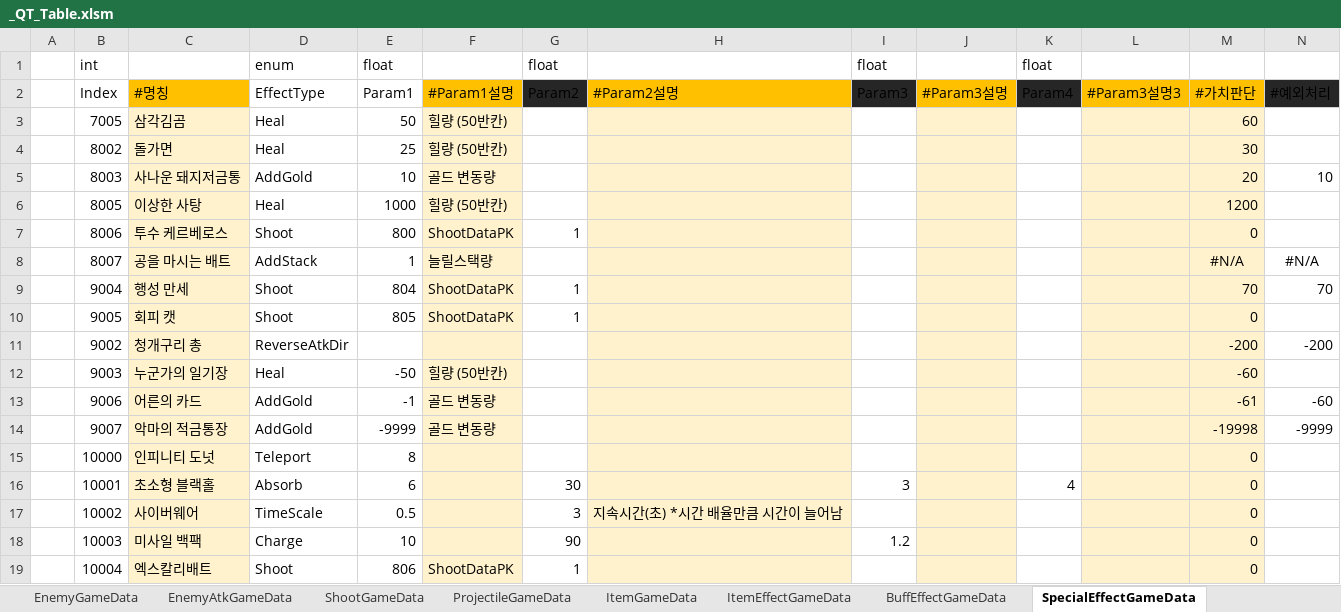
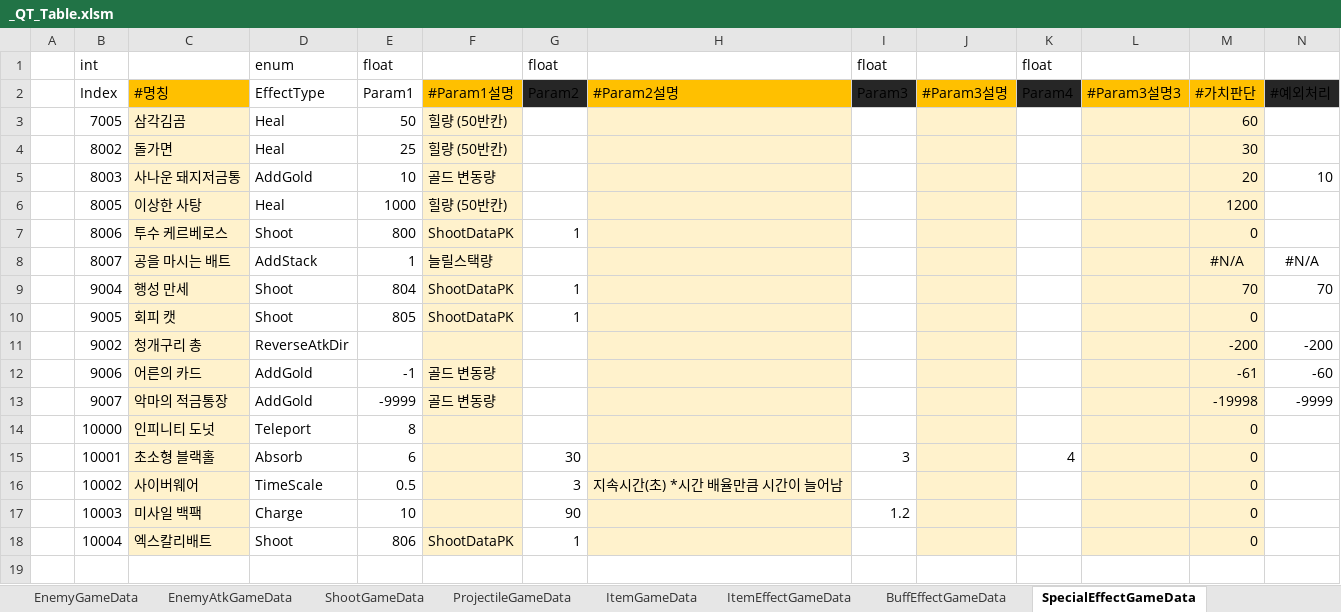
Before and after one commit to Cuty444/QT_Proto, an Excel workbook: _GameData/_QT_Table.xlsm, sheet SpecialEffectGameData, drawn as a sheet; values as stored, in another font and other column widths than the file's, no borders; table styles not drawn; the diff names each change by its address in the sheet, - before the commit and + after, or states it on an @@ line.

Commit message:
캐스터 스트링 및 누군가의 일기장 효과 수정 - 누군가의 일기장 효과의 피해량 50이 잘못들어가있던 문제 수정했습니다.

```diff
--- a/_GameData/_QT_Table.xlsm (sheet SpecialEffectGameData)
+++ b/_GameData/_QT_Table.xlsm (sheet SpecialEffectGameData)
-row 12:  | 9003 | 누군가의 일기장 | Heal | -50 | 힐량 (50반칸) |  |  |  |  |  |  | -60
```
Also changed, not shown: sheet LocaleGameData, sheet BuffEffectGameData, 2 other files.
